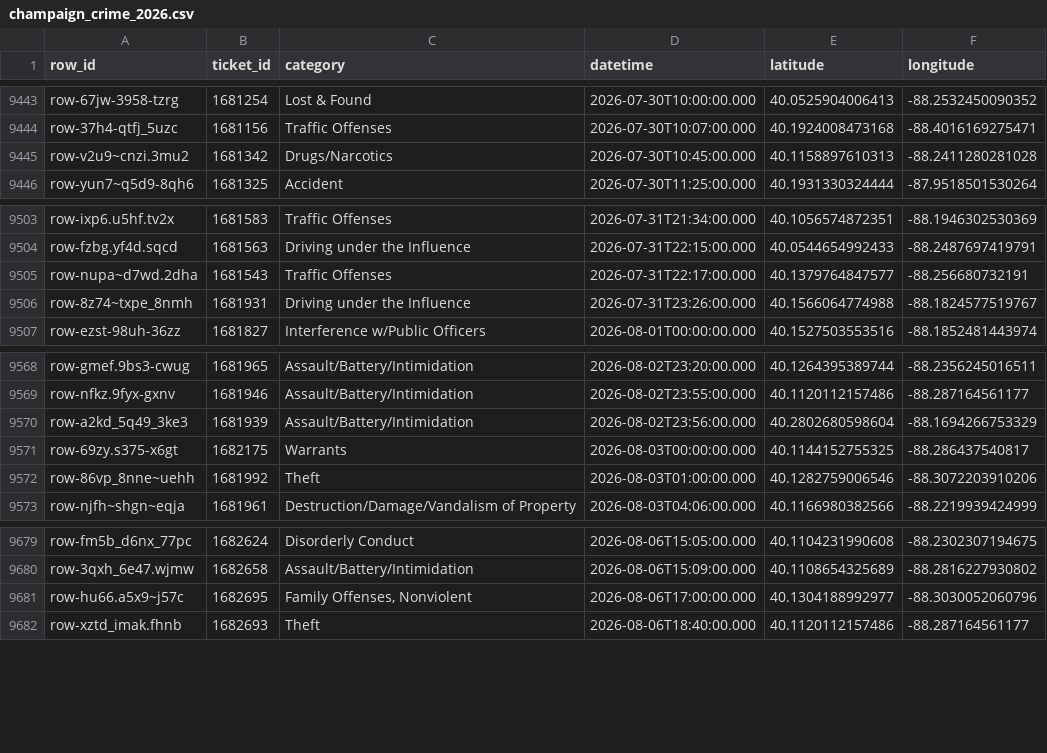
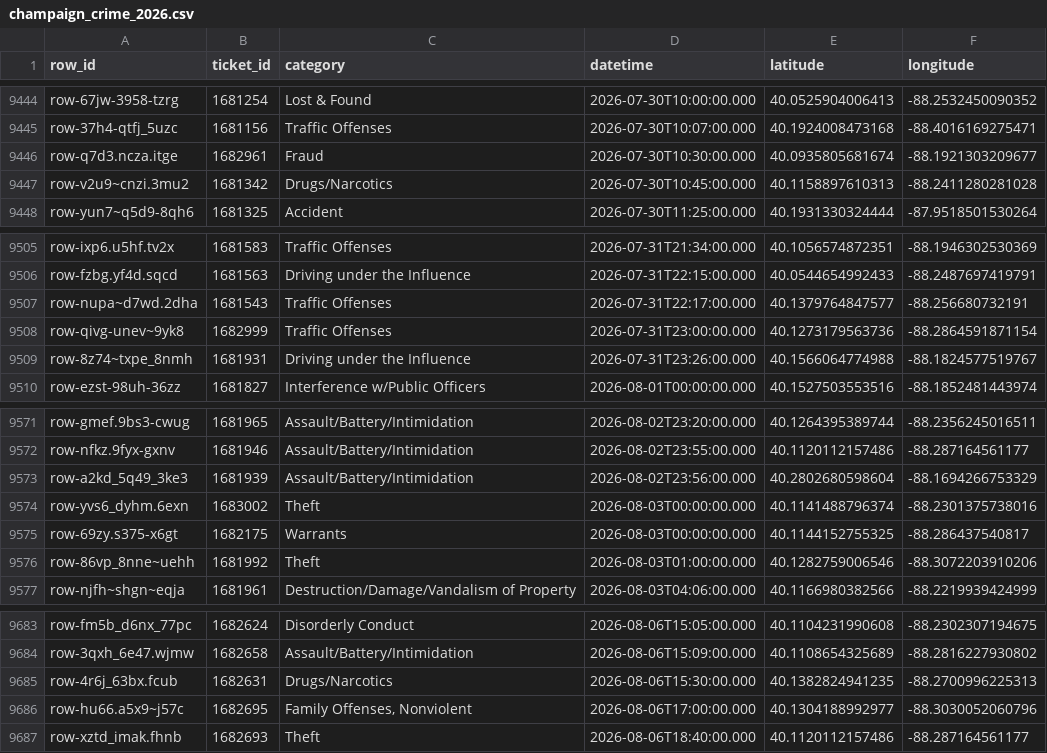
Before and after one commit to YunfanKang/champaign-crime-map, a CSV file: champaign_crime_2026.csv, drawn as a sheet; only a part is shown, gaps mark what is left out; the diff covers the shown part only.

```diff
--- a/champaign_crime_2026.csv
+++ b/champaign_crime_2026.csv
@@ -9444,2 +9445,3 @@ row-67jw-3958-tzrg,1681254,Lost & Found,2026-07-30T10:00:00.000,40.0525904006413
 row-37h4-qtfj_5uzc,1681156,Traffic Offenses,2026-07-30T10:07:00.000,40.1924008473168,-88.4016169275471
+row-q7d3.ncza.itge,1682961,Fraud,2026-07-30T10:30:00.000,40.0935805681674,-88.1921303209677
 row-v2u9~cnzi.3mu2,1681342,Drugs/Narcotics,2026-07-30T10:45:00.000,40.1158897610313,-88.2411280281028
@@ -9505,2 +9507,3 @@ row-fzbg.yf4d.sqcd,1681563,Driving under the Influence,2026-07-31T22:15:00.000,4
 row-nupa~d7wd.2dha,1681543,Traffic Offenses,2026-07-31T22:17:00.000,40.1379764847577,-88.256680732191
+row-qivg-unev~9yk8,1682999,Traffic Offenses,2026-07-31T23:00:00.000,40.1273179563736,-88.2864591871154
 row-8z74~txpe_8nmh,1681931,Driving under the Influence,2026-07-31T23:26:00.000,40.1566064774988,-88.1824577519767
@@ -9570,2 +9573,3 @@ row-nfkz.9fyx-gxnv,1681946,Assault/Battery/Intimidation,2026-08-02T23:55:00.000,
 row-a2kd_5q49_3ke3,1681939,Assault/Battery/Intimidation,2026-08-02T23:56:00.000,40.2802680598604,-88.1694266753329
+row-yvs6_dyhm.6exn,1683002,Theft,2026-08-03T00:00:00.000,40.1141488796374,-88.2301375738016
 row-69zy.s375-x6gt,1682175,Warrants,2026-08-03T00:00:00.000,40.1144152755325,-88.286437540817
@@ -9680,2 +9684,3 @@ row-fm5b_d6nx_77pc,1682624,Disorderly Conduct,2026-08-06T15:05:00.000,40.1104231
 row-3qxh_6e47.wjmw,1682658,Assault/Battery/Intimidation,2026-08-06T15:09:00.000,40.1108654325689,-88.2816227930802
+row-4r6j_63bx.fcub,1682631,Drugs/Narcotics,2026-08-06T15:30:00.000,40.1382824941235,-88.2700996225313
 row-hu66.a5x9~j57c,1682695,"Family Offenses, Nonviolent",2026-08-06T17:00:00.000,40.1304188992977,-88.3030052060796
```
Also changed, not shown: 22 added rows elsewhere in this file, 3 other files.
